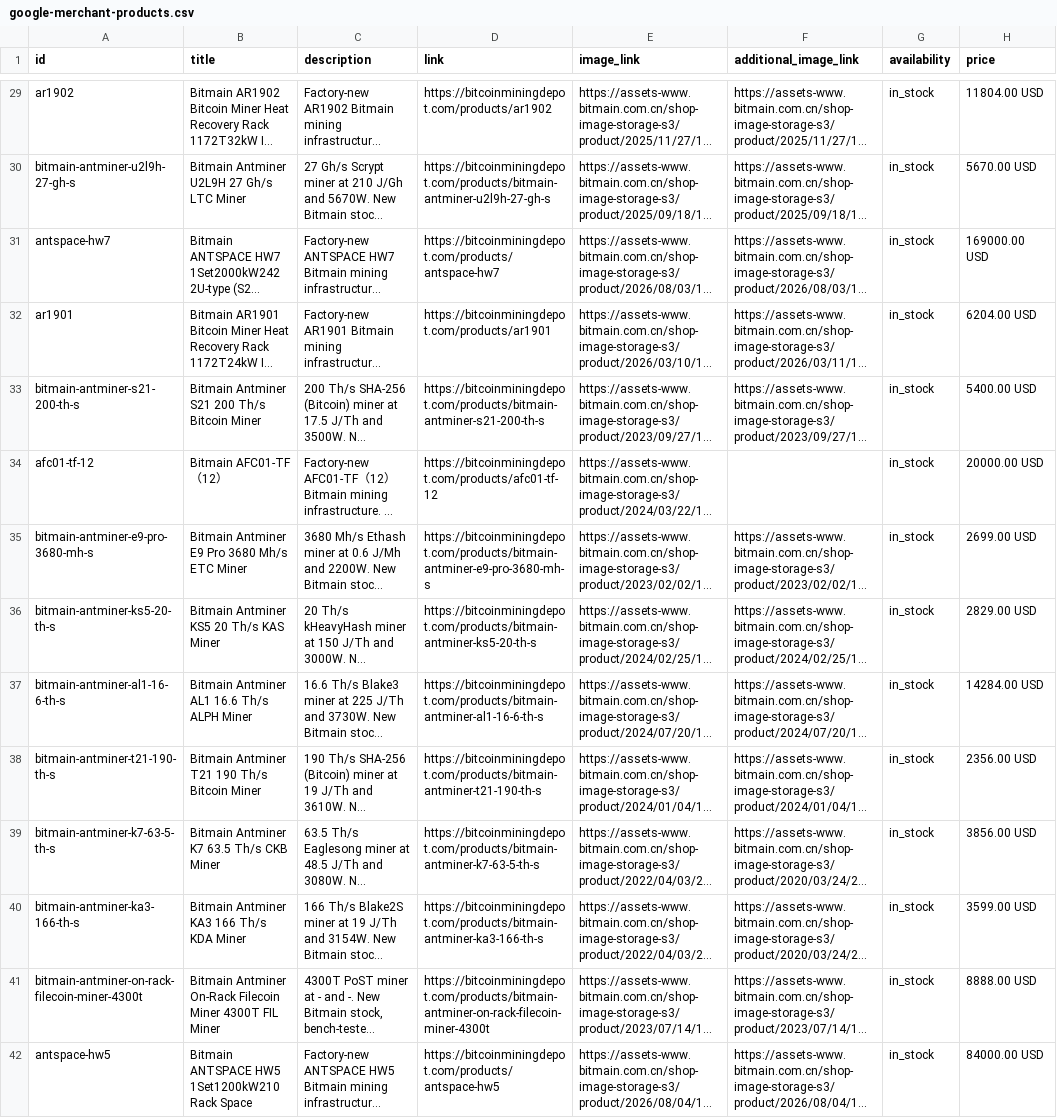
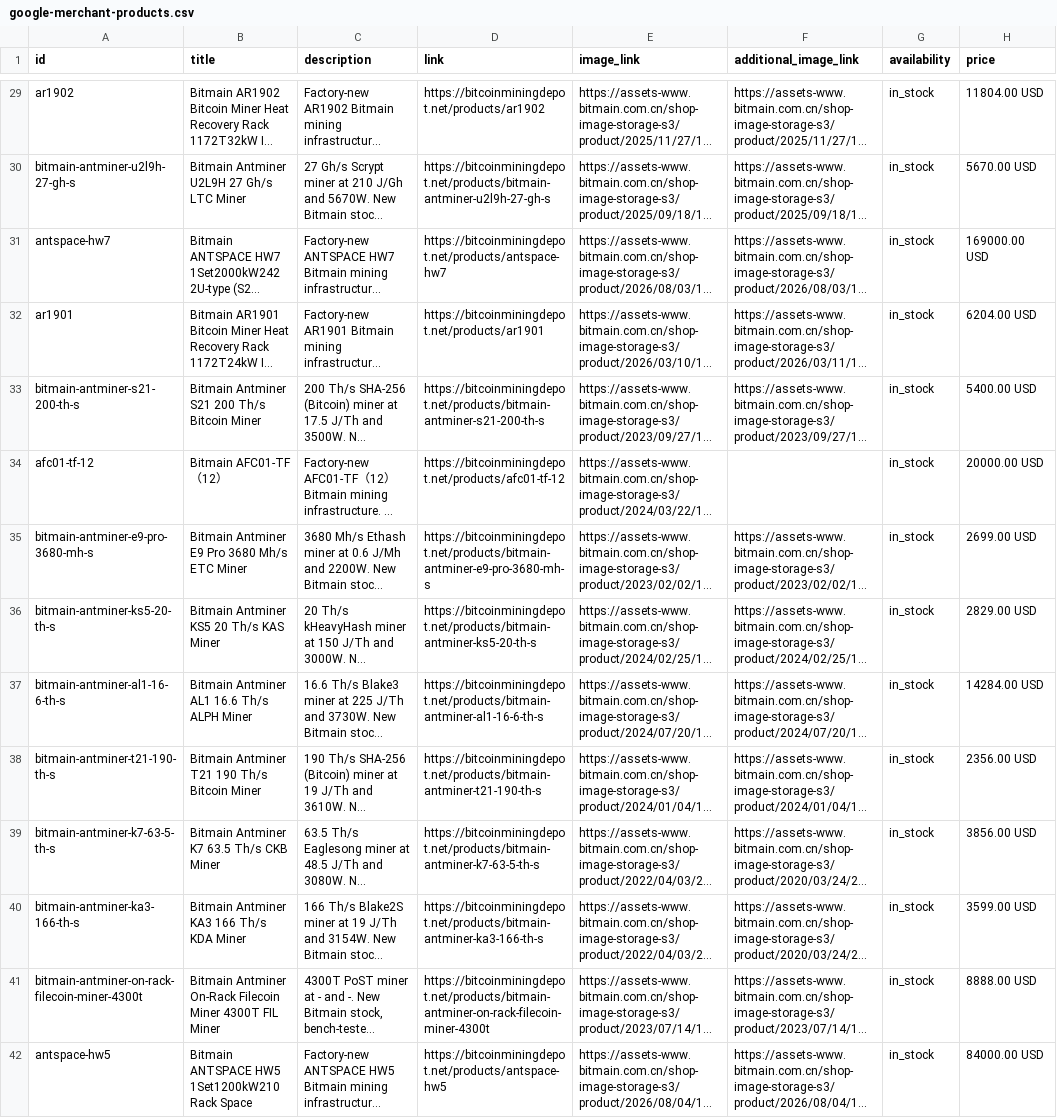
Before and after one commit to natenathan179/bitcoin-mining-hub, a CSV file: public/google-merchant-products.csv, drawn as a sheet; only a part is shown, gaps mark what is left out; long unchanged cells end in …; the diff covers the shown part only; the diff names each change by its address in the sheet, - before the commit and + after, or states it on an @@ line.

```diff
--- a/public/google-merchant-products.csv
+++ b/public/google-merchant-products.csv
-D29 (link): https://bitcoinminingdepot.com/products/ar1902
+D29 (link): https://bitcoinminingdepot.net/products/ar1902
-D30 (link): https://bitcoinminingdepot.com/products/bitmain-antminer-u2l9h-27-gh-s
+D30 (link): https://bitcoinminingdepot.net/products/bitmain-antminer-u2l9h-27-gh-s
-D31 (link): https://bitcoinminingdepot.com/products/antspace-hw7
+D31 (link): https://bitcoinminingdepot.net/products/antspace-hw7
-D32 (link): https://bitcoinminingdepot.com/products/ar1901
+D32 (link): https://bitcoinminingdepot.net/products/ar1901
-D33 (link): https://bitcoinminingdepot.com/products/bitmain-antminer-s21-200-th-s
+D33 (link): https://bitcoinminingdepot.net/products/bitmain-antminer-s21-200-th-s
-D34 (link): https://bitcoinminingdepot.com/products/afc01-tf-12
+D34 (link): https://bitcoinminingdepot.net/products/afc01-tf-12
-D35 (link): https://bitcoinminingdepot.com/products/bitmain-antminer-e9-pro-3680-mh-s
+D35 (link): https://bitcoinminingdepot.net/products/bitmain-antminer-e9-pro-3680-mh-s
-D36 (link): https://bitcoinminingdepot.com/products/bitmain-antminer-ks5-20-th-s
+D36 (link): https://bitcoinminingdepot.net/products/bitmain-antminer-ks5-20-th-s
-D37 (link): https://bitcoinminingdepot.com/products/bitmain-antminer-al1-16-6-th-s
+D37 (link): https://bitcoinminingdepot.net/products/bitmain-antminer-al1-16-6-th-s
-D38 (link): https://bitcoinminingdepot.com/products/bitmain-antminer-t21-190-th-s
+D38 (link): https://bitcoinminingdepot.net/products/bitmain-antminer-t21-190-th-s
-D39 (link): https://bitcoinminingdepot.com/products/bitmain-antminer-k7-63-5-th-s
+D39 (link): https://bitcoinminingdepot.net/products/bitmain-antminer-k7-63-5-th-s
-D40 (link): https://bitcoinminingdepot.com/products/bitmain-antminer-ka3-166-th-s
+D40 (link): https://bitcoinminingdepot.net/products/bitmain-antminer-ka3-166-th-s
-D41 (link): https://bitcoinminingdepot.com/products/bitmain-antminer-on-rack-filecoin-miner-4300t
+D41 (link): https://bitcoinminingdepot.net/products/bitmain-antminer-on-rack-filecoin-miner-4300t
-D42 (link): https://bitcoinminingdepot.com/products/antspace-hw5
+D42 (link): https://bitcoinminingdepot.net/products/antspace-hw5
```
Also changed, not shown: 123 edited cells elsewhere in this file, public/google-merchant-products.tsv, 40 other files.
